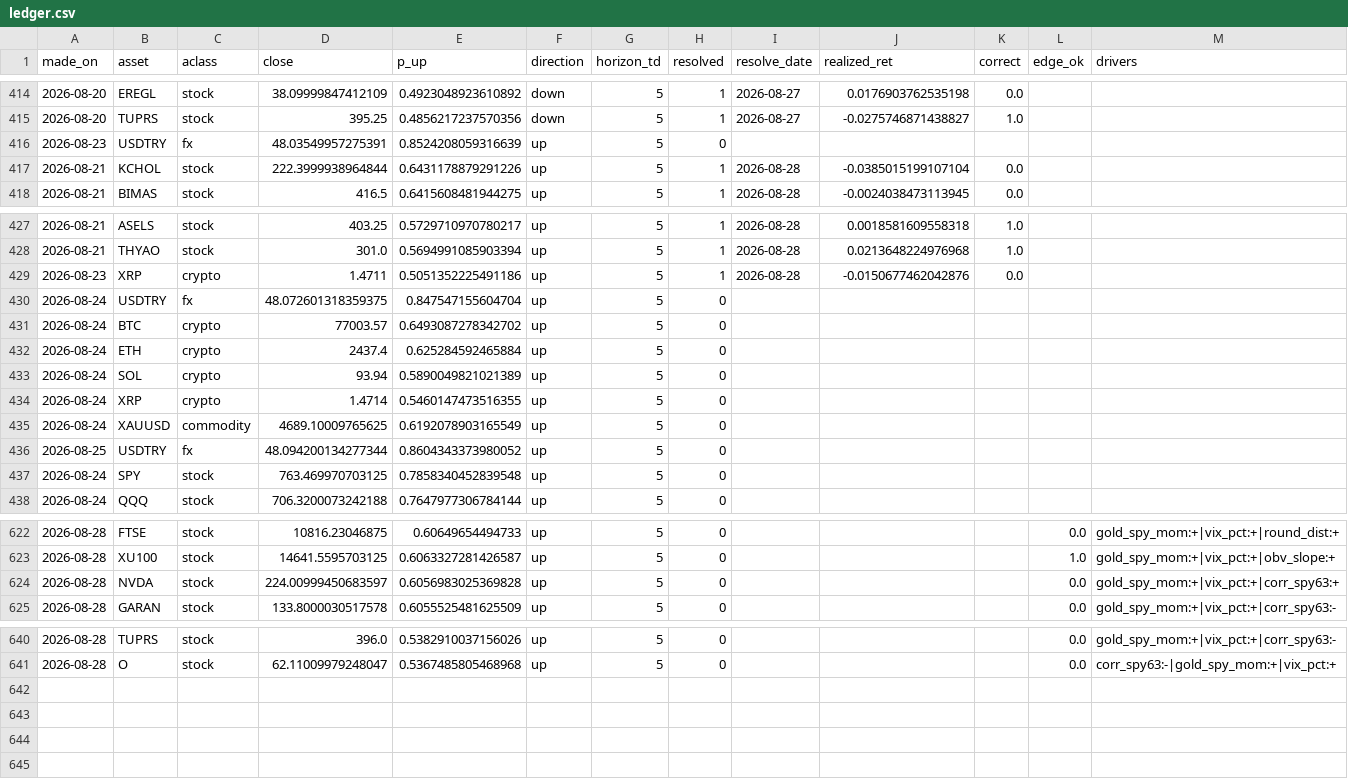
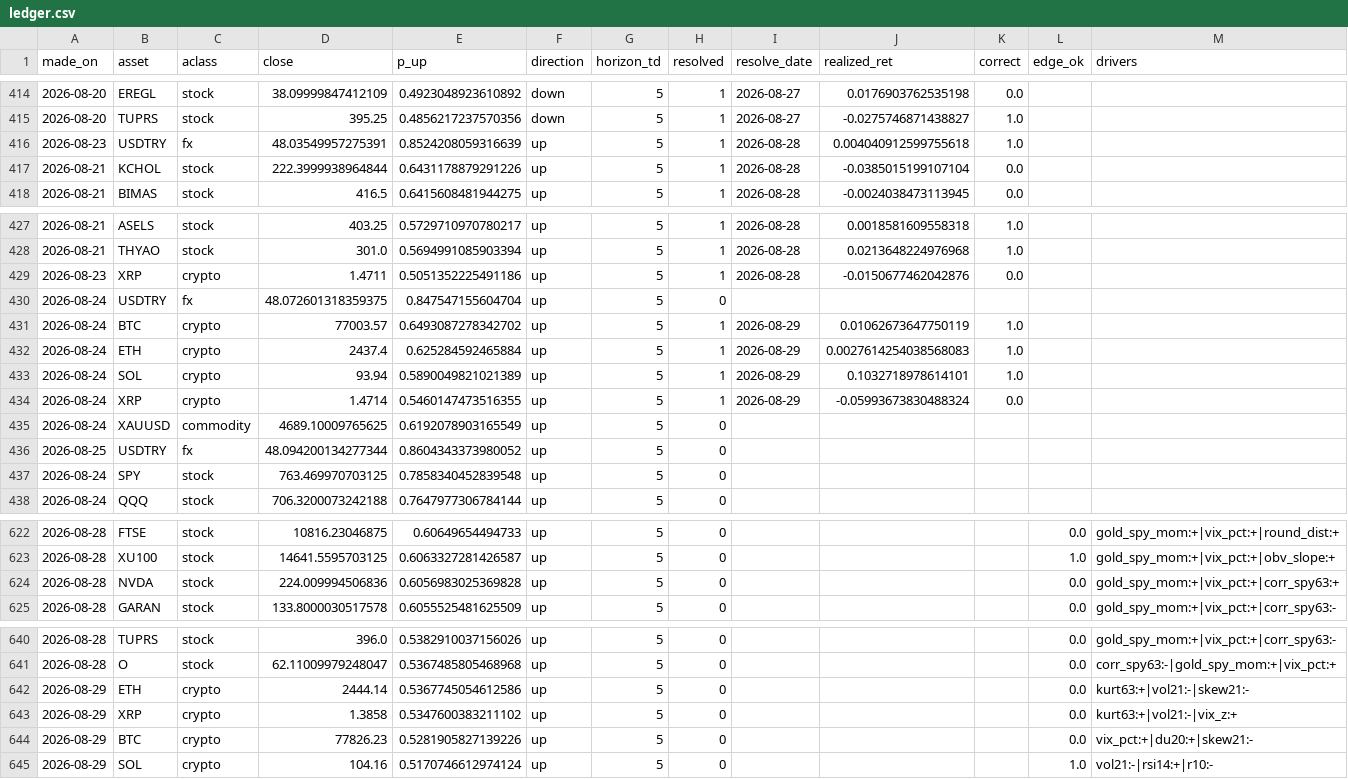
Before and after one commit to Frankestain12/graphfinance, a CSV file: data_store/ledger.csv, drawn as a sheet; only a part is shown, gaps mark what is left out.

```diff
--- a/data_store/ledger.csv
+++ b/data_store/ledger.csv
@@ -415,3 +415,3 @@ made_on,asset,aclass,close,p_up,direction,horizon_td,resolved,resolve_date,reali
 2026-08-20,TUPRS,stock,395.25,0.4856217237570356,down,5,1,2026-08-27,-0.0275746871438827,1.0,,
-2026-08-23,USDTRY,fx,48.03549957275391,0.8524208059316639,up,5,0,,,,,
+2026-08-23,USDTRY,fx,48.03549957275391,0.8524208059316639,up,5,1,2026-08-28,0.004040912599755618,1.0,,
 2026-08-21,KCHOL,stock,222.3999938964844,0.6431178879291226,up,5,1,2026-08-28,-0.0385015199107104,0.0,,
@@ -430,6 +430,6 @@ made_on,asset,aclass,close,p_up,direction,horizon_td,resolved,resolve_date,reali
 2026-08-24,USDTRY,fx,48.072601318359375,0.847547155604704,up,5,0,,,,,
-2026-08-24,BTC,crypto,77003.57,0.6493087278342702,up,5,0,,,,,
-2026-08-24,ETH,crypto,2437.4,0.625284592465884,up,5,0,,,,,
-2026-08-24,SOL,crypto,93.94,0.5890049821021389,up,5,0,,,,,
-2026-08-24,XRP,crypto,1.4714,0.5460147473516355,up,5,0,,,,,
+2026-08-24,BTC,crypto,77003.57,0.6493087278342702,up,5,1,2026-08-29,0.01062673647750119,1.0,,
+2026-08-24,ETH,crypto,2437.4,0.625284592465884,up,5,1,2026-08-29,0.0027614254038568083,1.0,,
+2026-08-24,SOL,crypto,93.94,0.5890049821021389,up,5,1,2026-08-29,0.1032718978614101,1.0,,
+2026-08-24,XRP,crypto,1.4714,0.5460147473516355,up,5,1,2026-08-29,-0.05993673830488324,0.0,,
 2026-08-24,XAUUSD,commodity,4689.10009765625,0.6192078903165549,up,5,0,,,,,
@@ -623,3 +623,3 @@ made_on,asset,aclass,close,p_up,direction,horizon_td,resolved,resolve_date,reali
 2026-08-28,XU100,stock,14641.5595703125,0.6063327281426587,up,5,0,,,,1.0,gold_spy_mom:+|vix_pct:+|obv_slope:+
-2026-08-28,NVDA,stock,224.00999450683597,0.6056983025369828,up,5,0,,,,0.0,gold_spy_mom:+|vix_pct:+|corr_spy63:+
+2026-08-28,NVDA,stock,224.009994506836,0.6056983025369828,up,5,0,,,,0.0,gold_spy_mom:+|vix_pct:+|corr_spy63:+
 2026-08-28,GARAN,stock,133.8000030517578,0.6055525481625509,up,5,0,,,,0.0,gold_spy_mom:+|vix_pct:+|corr_spy63:-
@@ -641 +641,5 @@ made_on,asset,aclass,close,p_up,direction,horizon_td,resolved,resolve_date,reali
 2026-08-28,O,stock,62.11009979248047,0.5367485805468968,up,5,0,,,,0.0,corr_spy63:-|gold_spy_mom:+|vix_pct:+
+2026-08-29,ETH,crypto,2444.14,0.5367745054612586,up,5,0,,,,0.0,kurt63:+|vol21:-|skew21:-
+2026-08-29,XRP,crypto,1.3858,0.5347600383211102,up,5,0,,,,0.0,kurt63:+|vol21:-|vix_z:+
+2026-08-29,BTC,crypto,77826.23,0.5281905827139226,up,5,0,,,,0.0,vix_pct:+|du20:+|skew21:-
+2026-08-29,SOL,crypto,104.16,0.5170746612974124,up,5,0,,,,1.0,vol21:-|rsi14:+|r10:-
```
Also changed, not shown: data_store/rolling_hit.csv, reports/income.csv, 6 other files.
